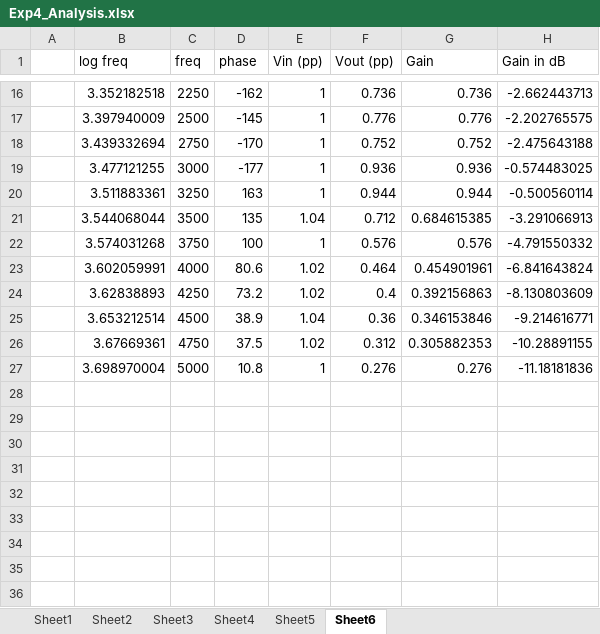
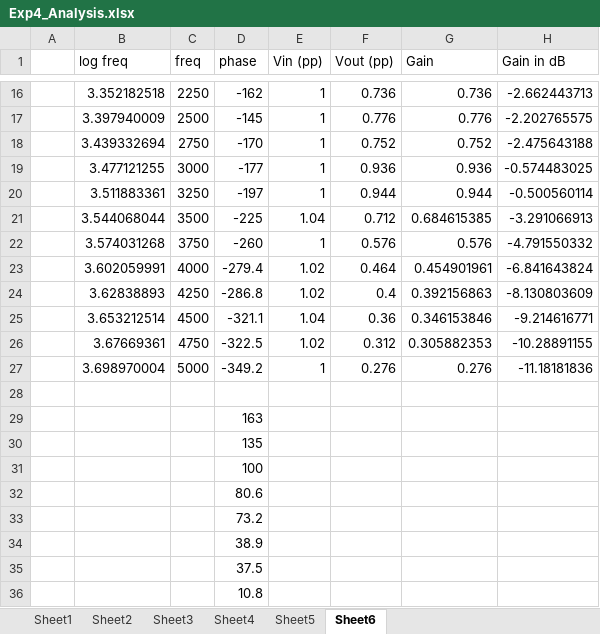
Before and after one commit to hsr-22/EE324-Control-Systems-Lab, an Excel workbook: Experiment_4/Exp4_Analysis.xlsx, sheet Sheet6, drawn as a sheet; only a part is shown, gaps mark what is left out; values as stored, in another font and other column widths than the file's, no borders; charts and pictures not drawn; the diff names each change by its address in the sheet, - before the commit and + after, or states it on an @@ line.

```diff
--- a/Experiment_4/Exp4_Analysis.xlsx (sheet Sheet6)
+++ b/Experiment_4/Exp4_Analysis.xlsx (sheet Sheet6)
-D20 (phase): 163
+D20 (phase): -197
-D21 (phase): 135
+D21 (phase): -225
-D22 (phase): 100
+D22 (phase): -260
-D23 (phase): 80.6
+D23 (phase): -279.4
-D24 (phase): 73.2
+D24 (phase): -286.8
-D25 (phase): 38.9
+D25 (phase): -321.1
-D26 (phase): 37.5
+D26 (phase): -322.5
-D27 (phase): 10.8
+D27 (phase): -349.2
+row 28: (empty)
+row 29:  |  |  | 163
+row 30:  |  |  | 135
+row 31:  |  |  | 100
+row 32:  |  |  | 80.6
+row 33:  |  |  | 73.2
+row 34:  |  |  | 38.9
+row 35:  |  |  | 37.5
+row 36:  |  |  | 10.8
```
Also changed, not shown: sheet Sheet5, sheet Sheet2, charts or pictures, 15 other files.
